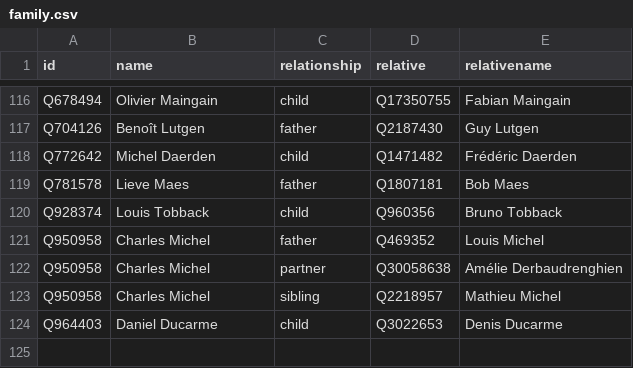
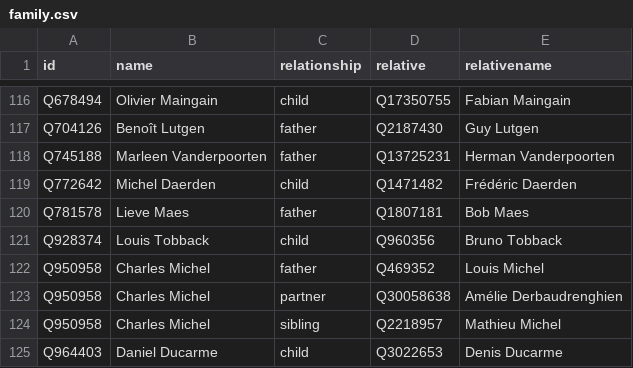
Before and after one commit to every-politician-scrapers/belgium-cabinet, a CSV file: html/family.csv, drawn as a sheet; only a part is shown, gaps mark what is left out.

```diff
--- a/html/family.csv
+++ b/html/family.csv
@@ -117,2 +117,3 @@ Q678494,Olivier Maingain,child,Q17350755,Fabian Maingain
 Q704126,Benoît Lutgen,father,Q2187430,Guy Lutgen
+Q745188,Marleen Vanderpoorten,father,Q13725231,Herman Vanderpoorten
 Q772642,Michel Daerden,child,Q1471482,Frédéric Daerden
```
Also changed, not shown: html/holders21.csv.
